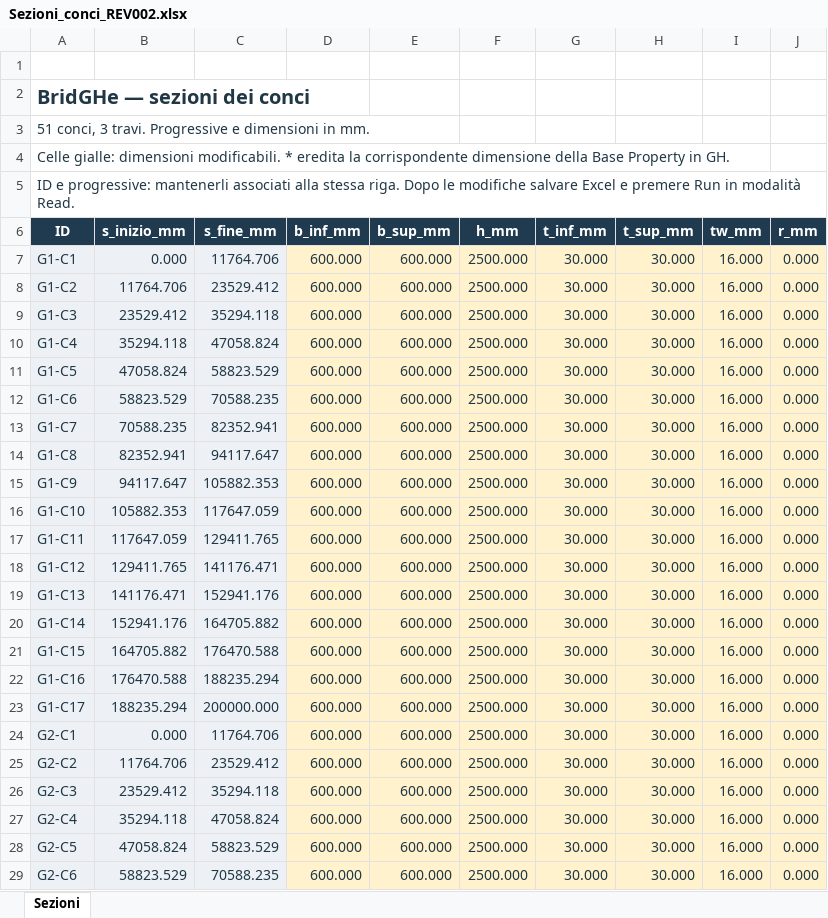
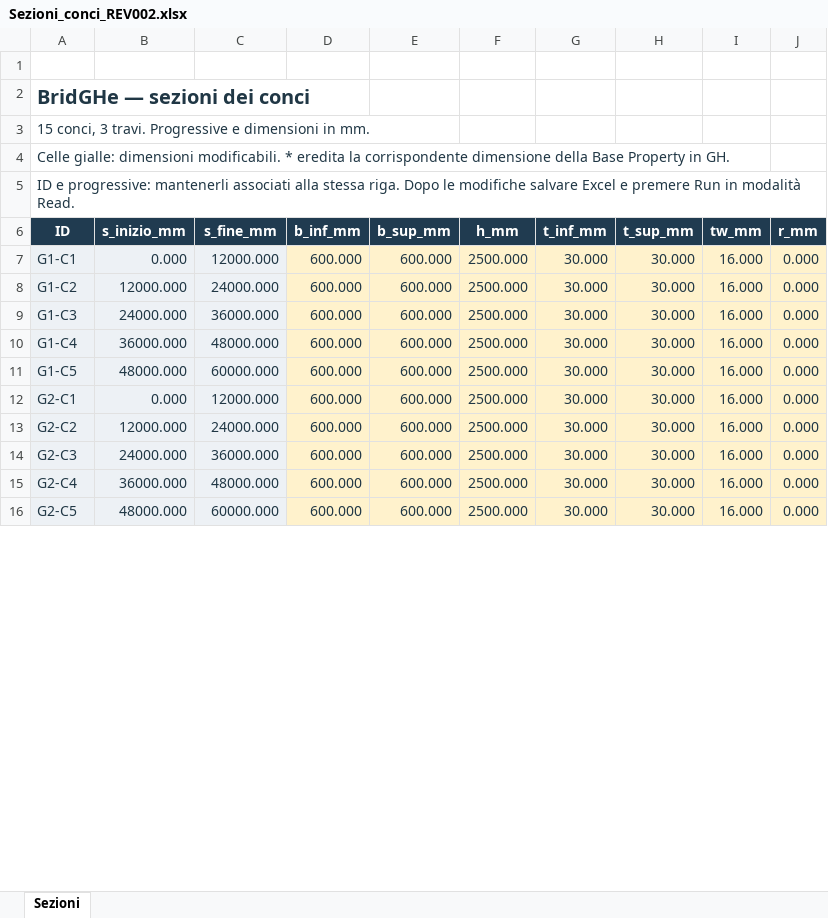
Before and after one commit to ITEC-GPA/BridGHe, an Excel workbook: example/50-ponte-quattro-modelli/Sezioni_conci_REV002.xlsx, sheet Sezioni, drawn as a sheet; only a part is shown; values as stored, in another font and other column widths than the file's, no borders; removed rows and columns are numbered as before the commit, all else as after; the diff covers the shown part only; the diff names each change by its address in the sheet, - before the commit and + after, or states it on an @@ line.

Commit message:
chore: preserve user section workbooks for revised bridge examples

```diff
--- a/example/50-ponte-quattro-modelli/Sezioni_conci_REV002.xlsx (sheet Sezioni)
+++ b/example/50-ponte-quattro-modelli/Sezioni_conci_REV002.xlsx (sheet Sezioni)
-A3 (ID): 51 conci, 3…
+A3 (ID): 15 conci, 3…
-C7 (s_fine_mm): 11764.706
+C7 (s_fine_mm): 12000.000
-B8 (s_inizio_mm): 11764.706
+B8 (s_inizio_mm): 12000.000
-C8 (s_fine_mm): 23529.412
+C8 (s_fine_mm): 24000.000
-B9 (s_inizio_mm): 23529.412
+B9 (s_inizio_mm): 24000.000
-C9 (s_fine_mm): 35294.118
+C9 (s_fine_mm): 36000.000
-B10 (s_inizio_mm): 35294.118
+B10 (s_inizio_mm): 36000.000
-C10 (s_fine_mm): 47058.824
+C10 (s_fine_mm): 48000.000
-B11 (s_inizio_mm): 47058.824
+B11 (s_inizio_mm): 48000.000
-C11 (s_fine_mm): 58823.529
+C11 (s_fine_mm): 60000.000
-row 12: G1-C6 | 58823.529 | 70588.235 | 600.000 | 600.000 | 2500.000 | 30.000 | 30.000 | 16.000 | 0.000
-row 13: G1-C7 | 70588.235 | 82352.941 | 600.000 | 600.000 | 2500.000 | 30.000 | 30.000 | 16.000 | 0.000
-row 14: G1-C8 | 82352.941 | 94117.647 | 600.000 | 600.000 | 2500.000 | 30.000 | 30.000 | 16.000 | 0.000
-row 15: G1-C9 | 94117.647 | 105882.353 | 600.000 | 600.000 | 2500.000 | 30.000 | 30.000 | 16.000 | 0.000
-row 16: G1-C10 | 105882.353 | 117647.059 | 600.000 | 600.000 | 2500.000 | 30.000 | 30.000 | 16.000 | 0.000
-row 17: G1-C11 | 117647.059 | 129411.765 | 600.000 | 600.000 | 2500.000 | 30.000 | 30.000 | 16.000 | 0.000
-row 18: G1-C12 | 129411.765 | 141176.471 | 600.000 | 600.000 | 2500.000 | 30.000 | 30.000 | 16.000 | 0.000
-row 19: G1-C13 | 141176.471 | 152941.176 | 600.000 | 600.000 | 2500.000 | 30.000 | 30.000 | 16.000 | 0.000
-row 20: G1-C14 | 152941.176 | 164705.882 | 600.000 | 600.000 | 2500.000 | 30.000 | 30.000 | 16.000 | 0.000
-row 21: G1-C15 | 164705.882 | 176470.588 | 600.000 | 600.000 | 2500.000 | 30.000 | 30.000 | 16.000 | 0.000
-row 22: G1-C16 | 176470.588 | 188235.294 | 600.000 | 600.000 | 2500.000 | 30.000 | 30.000 | 16.000 | 0.000
-row 23: G1-C17 | 188235.294 | 200000.000 | 600.000 | 600.000 | 2500.000 | 30.000 | 30.000 | 16.000 | 0.000
-C12 (s_fine_mm): 11764.706
+C12 (s_fine_mm): 12000.000
-B13 (s_inizio_mm): 11764.706
+B13 (s_inizio_mm): 12000.000
-C13 (s_fine_mm): 23529.412
+C13 (s_fine_mm): 24000.000
-B14 (s_inizio_mm): 23529.412
+B14 (s_inizio_mm): 24000.000
-C14 (s_fine_mm): 35294.118
+C14 (s_fine_mm): 36000.000
-B15 (s_inizio_mm): 35294.118
+B15 (s_inizio_mm): 36000.000
-C15 (s_fine_mm): 47058.824
+C15 (s_fine_mm): 48000.000
-B16 (s_inizio_mm): 47058.824
+B16 (s_inizio_mm): 48000.000
-C16 (s_fine_mm): 58823.529
+C16 (s_fine_mm): 60000.000
-row 29: G2-C6 | 58823.529 | 70588.235 | 600.000 | 600.000 | 2500.000 | 30.000 | 30.000 | 16.000 | 0.000
```
Also changed, not shown: 23 removed rows and 9 edited cells elsewhere in this sheet, example/50-ponte-quattro-modelli/Sezioni_conci_REV001.xlsx.
